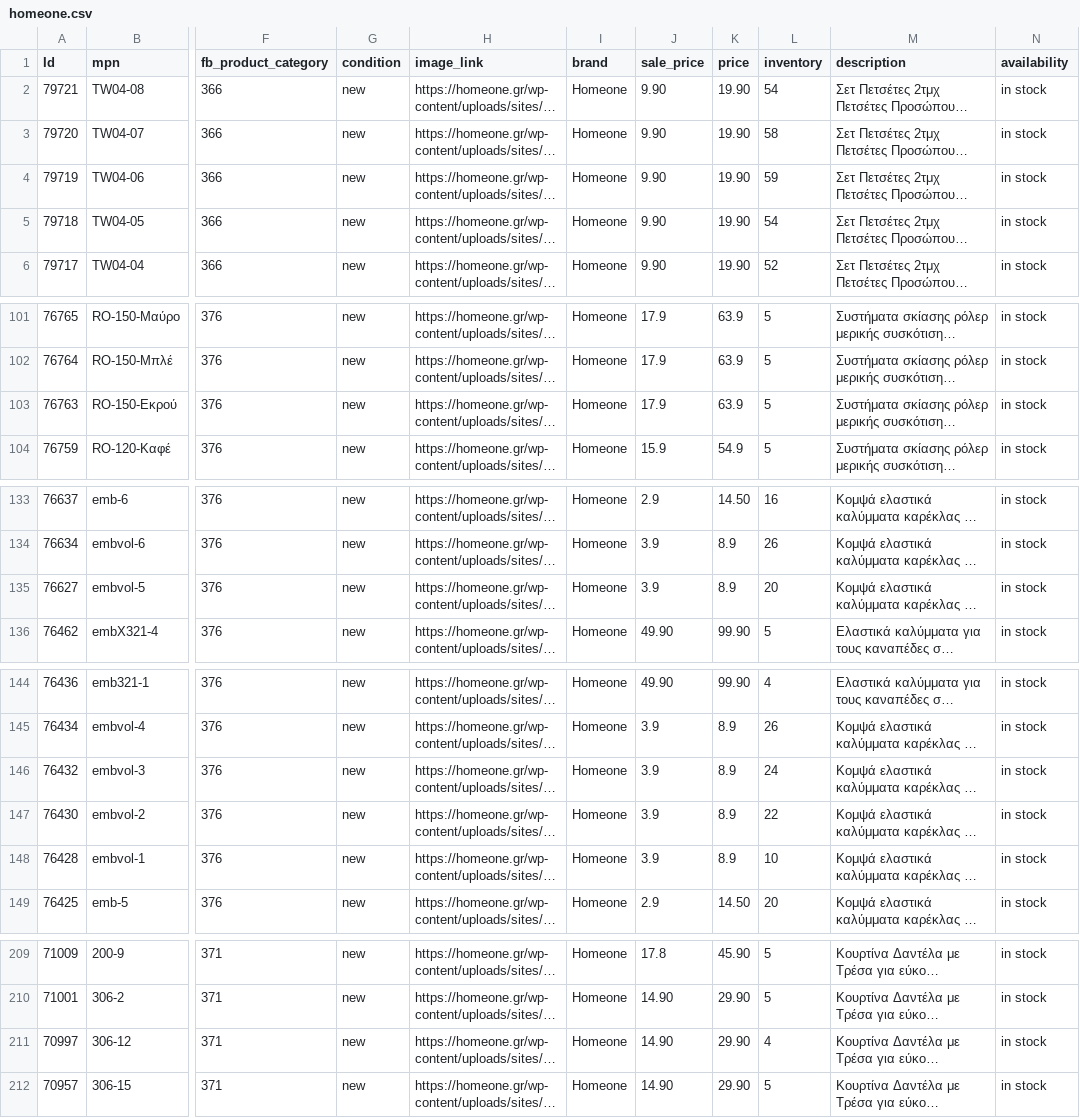
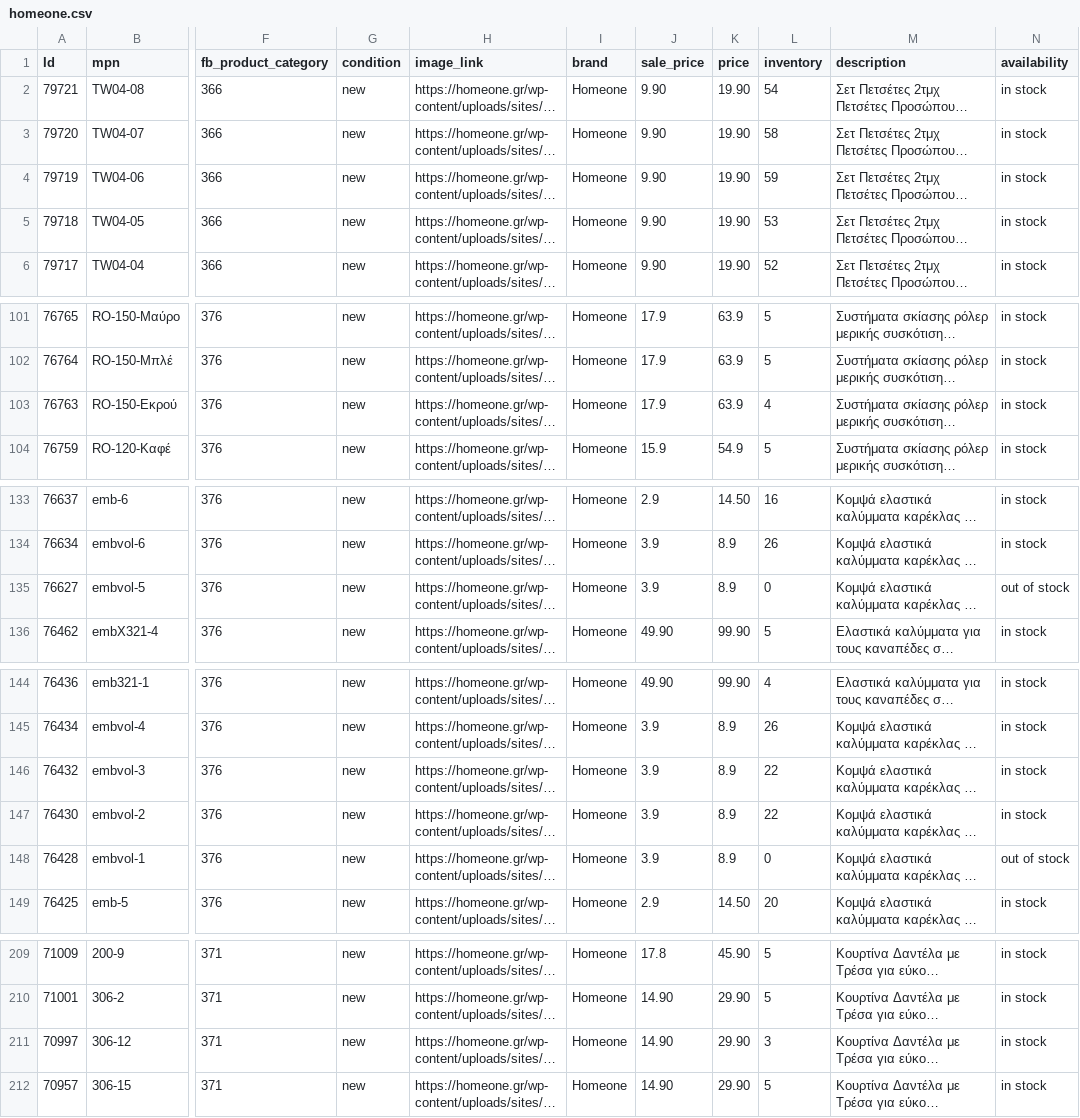
Before and after one commit to gntouts/jsdelivr, a CSV file: facefeed/homeone.csv, drawn as a sheet; only a part is shown, gaps mark what is left out; long unchanged cells end in …; the diff covers the shown part only; the diff names each change by its address in the sheet, - before the commit and + after, or states it on an @@ line.

Commit message:
catalog.py | 24/02/21 14:12 Automated update

```diff
--- a/facefeed/homeone.csv
+++ b/facefeed/homeone.csv
-L5 (inventory): 54
+L5 (inventory): 53
-L103 (inventory): 5
+L103 (inventory): 4
-L135 (inventory): 20
+L135 (inventory): 0
-N135 (availability): in stock
+N135 (availability): out of stock
-L146 (inventory): 24
+L146 (inventory): 22
-L148 (inventory): 10
+L148 (inventory): 0
-N148 (availability): in stock
+N148 (availability): out of stock
-L211 (inventory): 4
+L211 (inventory): 3
```
Also changed, not shown: 2 edited cells elsewhere in this file.
